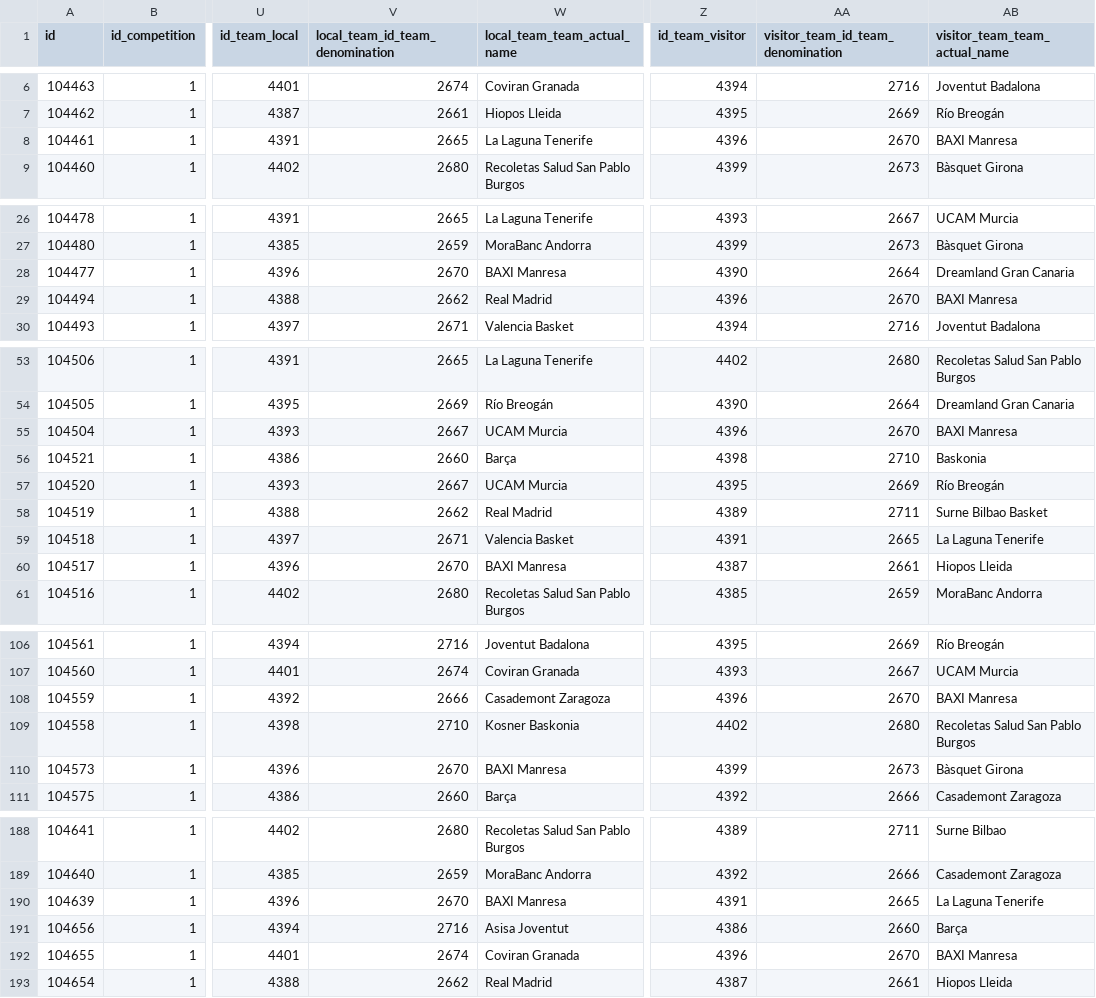
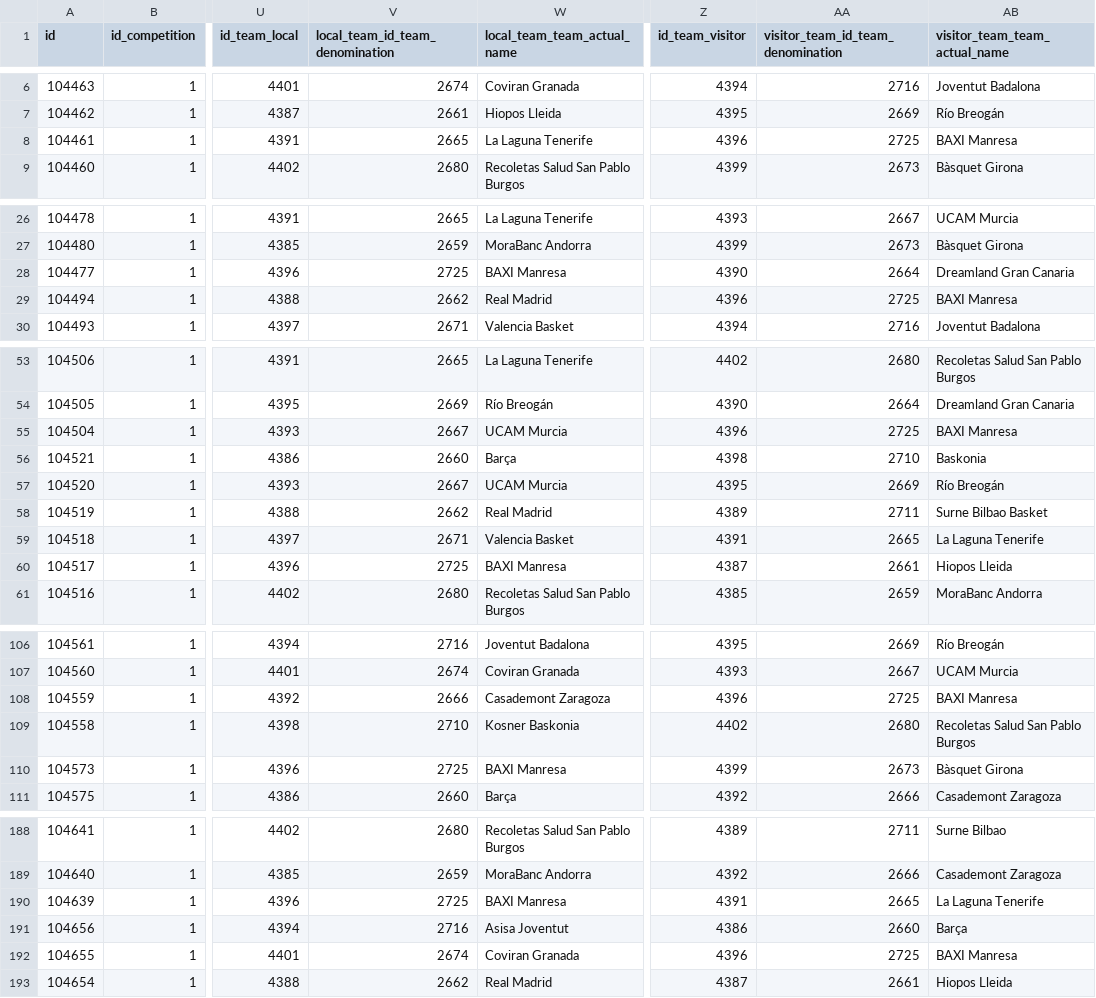
Before and after one commit to IvoVillanueva/pbp-acb-2025-26, a CSV file: data/marcadores_2025_26.csv, drawn as a sheet; only a part is shown, gaps mark what is left out; the diff covers the shown part only; the diff names each change by its address in the sheet, - before the commit and + after, or states it on an @@ line.

```diff
--- a/data/marcadores_2025_26.csv
+++ b/data/marcadores_2025_26.csv
-AA8: 2670
+AA8: 2725
-V28 (local_team_id_team_denomination): 2670
+V28 (local_team_id_team_denomination): 2725
-AA29: 2670
+AA29: 2725
-AA55: 2670
+AA55: 2725
-V60 (local_team_id_team_denomination): 2670
+V60 (local_team_id_team_denomination): 2725
-AA108: 2670
+AA108: 2725
-V110 (local_team_id_team_denomination): 2670
+V110 (local_team_id_team_denomination): 2725
-V190 (local_team_id_team_denomination): 2670
+V190 (local_team_id_team_denomination): 2725
-AA192: 2670
+AA192: 2725
```
Also changed, not shown: 25 edited cells elsewhere in this file, 1 other file.
